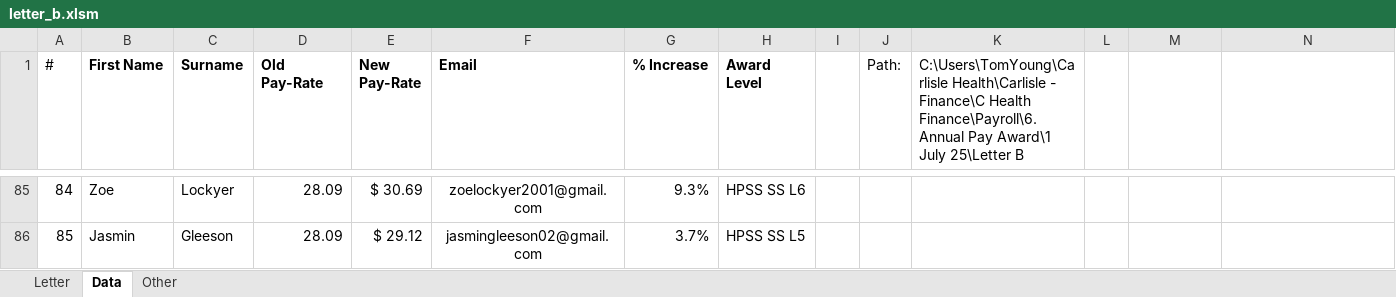
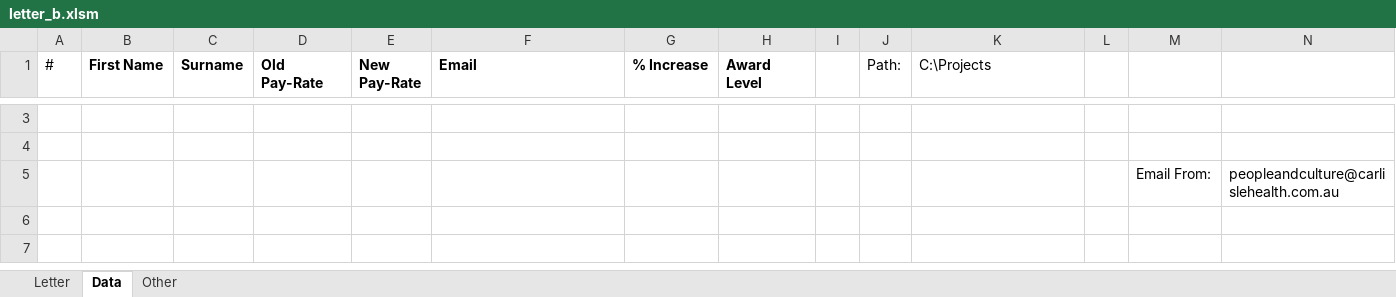
Before and after one commit to sahil-nllp/carlisle-pay-review, an Excel workbook: backend/app/assets/letter_templates/letter_b.xlsm, sheet Data, drawn as a sheet; only a part is shown, gaps mark what is left out; values as stored, in another font and other column widths than the file's, no borders; charts and pictures not drawn; addresses are those after the commit; the diff covers the shown part only; the diff names each change by its address in the sheet, - before the commit and + after, or states it on an @@ line.

Commit message:
feat: update letter templates for improved formatting and content

```diff
--- a/backend/app/assets/letter_templates/letter_b.xlsm (sheet Data)
+++ b/backend/app/assets/letter_templates/letter_b.xlsm (sheet Data)
-K1: C:\Users\TomYoung\Carlisle Health\Carlisle - Finance\C Health Finance\Payroll\6. Annual Pay Award\1 July 25\Letter B
+K1: C:\Projects
-row 3: 84 | Zoe | Lockyer | 28.09 | $ 30.69 | zoelockyer2001@gmail.com | 9.3% | HPSS SS L6
+row 3: (empty)
-row 4: 85 | Jasmin | Gleeson | 28.09 | $ 29.12 | jasmingleeson02@gmail.com | 3.7% | HPSS SS L5
+row 4: (empty)
+row 5:  |  |  |  |  |  |  |  |  |  |  |  | Email From: | peopleandculture@carlislehealth.com.au
```
Also changed, not shown: 1 added row and 83 removed rows elsewhere in this sheet, sheet Letter, charts or pictures, backend/app/assets/letter_templates/letter_a.xlsm, backend/app/assets/letter_templates/letter_c.xlsm.
